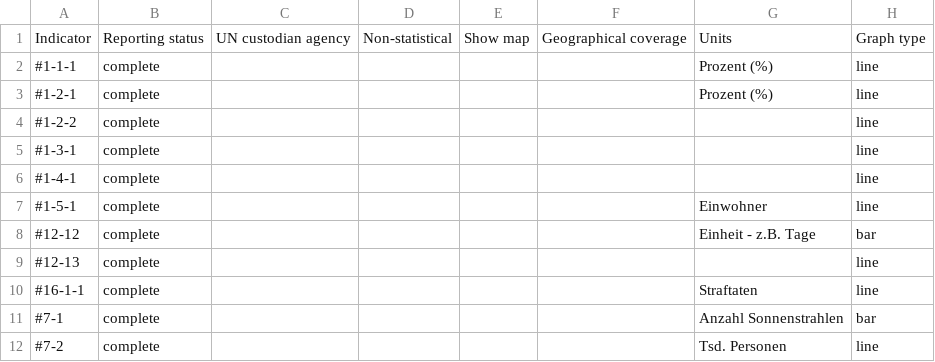
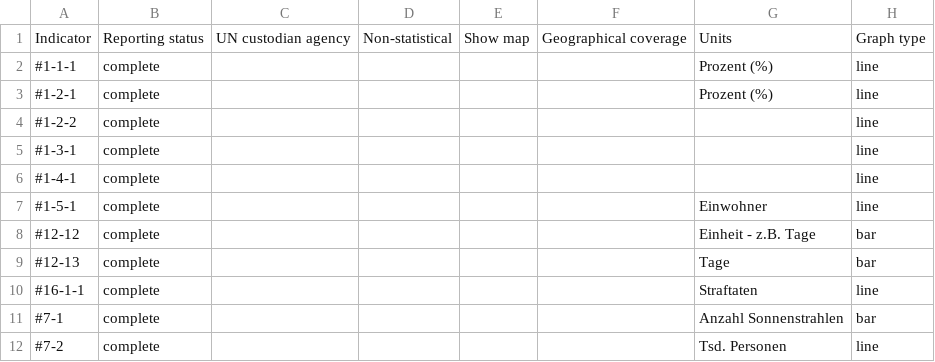
Before and after one commit to Land-Schleswig-Holstein/osdg-data, a CSV file: metadata_field-by-indicator-report.csv, drawn as a sheet.

```diff
--- a/metadata_field-by-indicator-report.csv
+++ b/metadata_field-by-indicator-report.csv
@@ -8,3 +8,3 @@ Indicator,Reporting status,UN custodian agency,Non-statistical,Show map,Geograph
 #12-12,complete,,,,,Einheit - z.B. Tage,bar
-#12-13,complete,,,,,,line
+#12-13,complete,,,,,Tage,bar
 #16-1-1,complete,,,,,Straftaten,line
```
Also changed, not shown: 22 other files.
